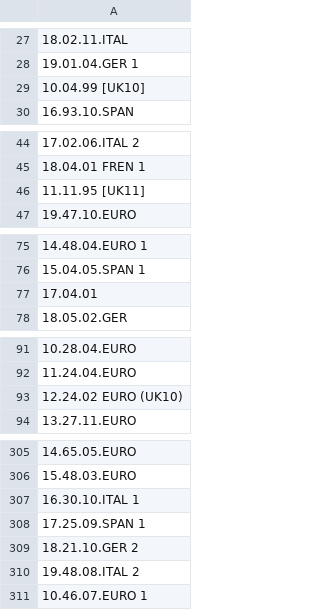
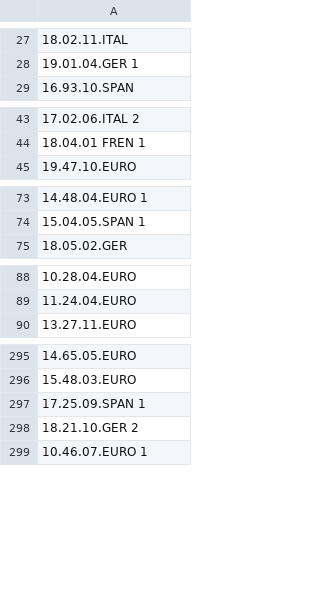
Before and after one commit to nicholasgibson2/laserjuke-explorer, a CSV file: custom_lists/tino.csv, drawn as a sheet; only a part is shown, gaps mark what is left out; the diff covers the shown part only; the diff names each change by its address in the sheet, - before the commit and + after, or states it on an @@ line.

```diff
--- a/custom_lists/tino.csv
+++ b/custom_lists/tino.csv
-row 29: 10.04.99 [UK10]
-row 46: 11.11.95 [UK11]
-row 77: 17.04.01
-row 93: 12.24.02 EURO (UK10)
-row 307: 16.30.10.ITAL 1
-row 310: 19.48.08.ITAL 2
```
Also changed, not shown: 19 removed rows elsewhere in this file, data/titles.csv, 7 other files.
